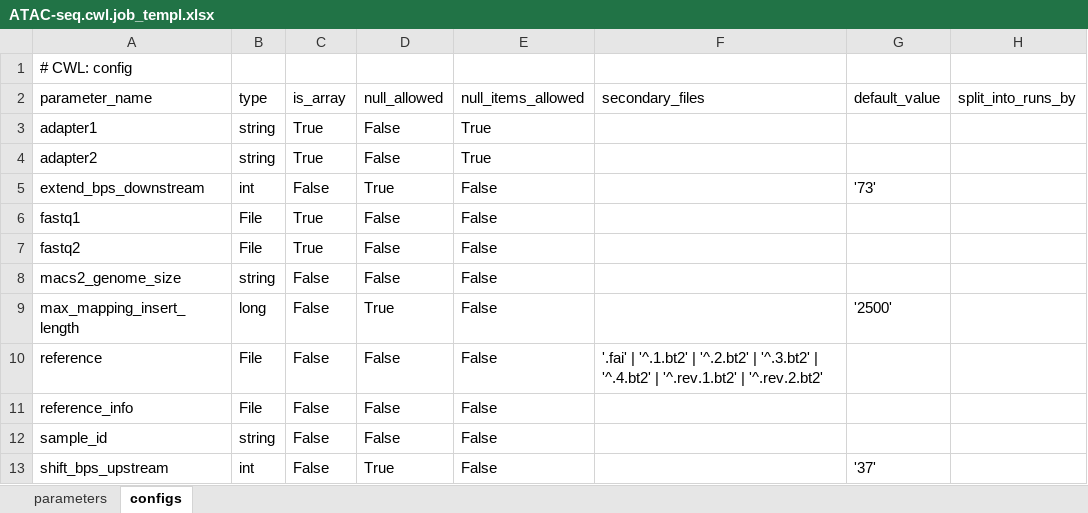
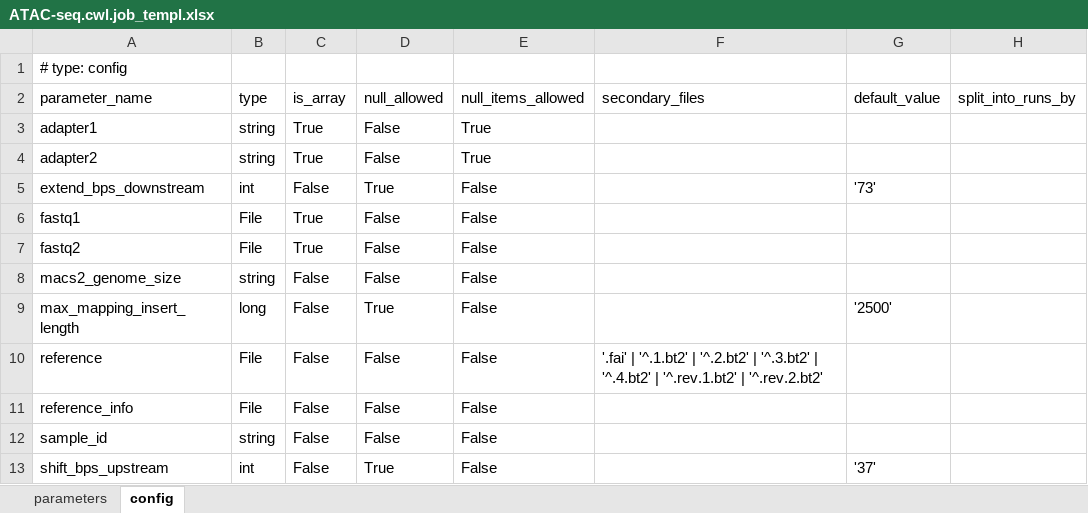
Before and after one commit to workflux/workflUX, an Excel workbook: scratch/CWL/ATAC-seq.cwl.job_templ.xlsx, sheet config, drawn as a sheet; only a part is shown; values as stored, in another font and other column widths than the file's, no borders; the diff names each change by its address in the sheet, - before the commit and + after, or states it on an @@ line.

Commit message:
implemented form for preparation of param form

```diff
--- a/scratch/CWL/ATAC-seq.cwl.job_templ.xlsx (sheet config)
+++ b/scratch/CWL/ATAC-seq.cwl.job_templ.xlsx (sheet config)
-sheet tab: configs
+sheet tab: config
-A1 (parameter_name): # CWL: config
+A1 (parameter_name): # type: config
```
Also changed, not shown: scratch/CWL/wf_touch.cwl.job_templ.xlsx, 12 other files.
